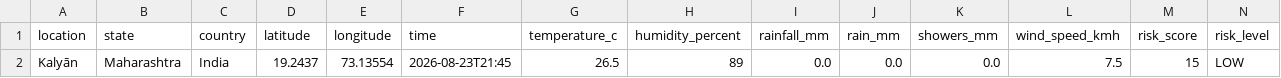
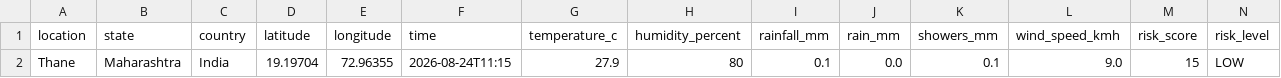
Before and after one commit to MALHARI726/foresightx-flood-prediction, a CSV file: data/live_weather_data.csv, drawn as a sheet; removed rows and columns are numbered as before the commit, all else as after; the diff names each change by its address in the sheet, - before the commit and + after, or states it on an @@ line.

Commit message:
abccc

```diff
--- a/data/live_weather_data.csv
+++ b/data/live_weather_data.csv
-row 2: Kalyān | Maharashtra | India | 19.2437 | 73.13554 | 2026-08-23T21:45 | 26.5 | 89 | 0.0 | 0.0 | 0.0 | 7.5 | 15 | LOW
+row 2: Thane | Maharashtra | India | 19.19704 | 72.96355 | 2026-08-24T11:15 | 27.9 | 80 | 0.1 | 0.0 | 0.1 | 9.0 | 15 | LOW
```
